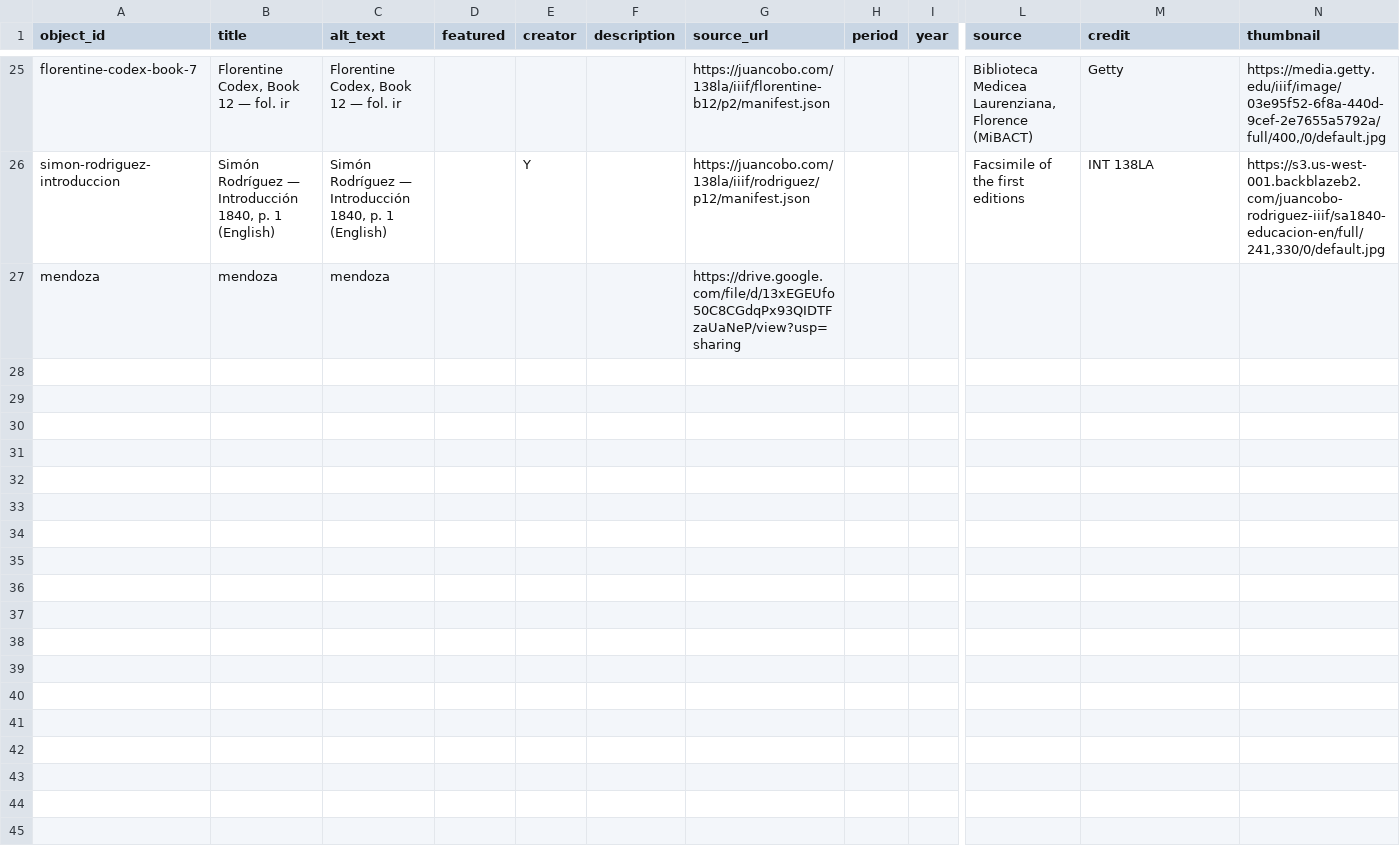
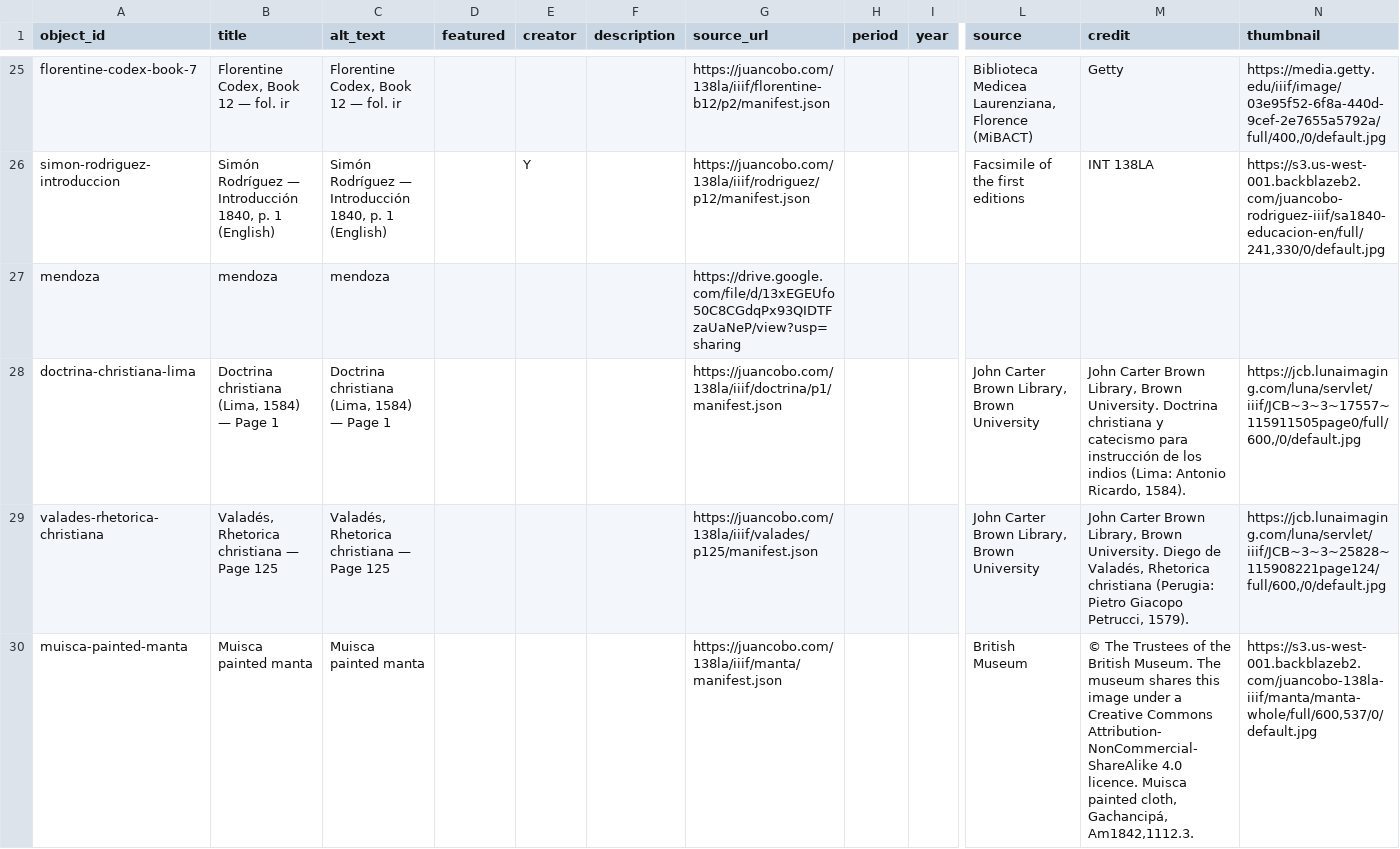
Before and after one commit to Roman-Empire26/final, a CSV file: telar-content/spreadsheets/objects.csv, drawn as a sheet; only a part is shown, gaps mark what is left out; rows hold the shown columns only; the diff covers the shown part only; the diff names each change by its address in the sheet, - before the commit and + after, or states it on an @@ line.

Commit message:
Modify 1 story, add 5 objects
Added:
  Object: Doctrina christiana (Lima, 1584) — Page 1
  Object: Valadés, Rhetorica christiana — Page 125
  Object: Muisca painted manta
  Object: Codex Mendoza — fol. 61r
  Object: Codex Mendoza — fol. 45v

Changed:
  Story: The fluidity of process tied to tools

Published via Telar Compositor

```diff
--- a/telar-content/spreadsheets/objects.csv
+++ b/telar-content/spreadsheets/objects.csv
+row 28: doctrina-christiana-lima | Doctrina christiana (Lima, 1584) — Page 1 | Doctrina christiana (Lima, 1584) — Page 1 |  |  |  | https://juancobo.com/138la/iiif/doctrina/p1/manifest.json |  |  | John Carter Brown Library, Brown University | John Carter Brown Library, Brown University. Doctrina christiana y catecismo para instrucción de los indios (Lima: Antonio Ricardo, 1584). | https://jcb.lunaimaging.com/luna/servlet/iiif/JCB~3~3~17557~115911505page0/full/600,/0/default.jpg
+row 29: valades-rhetorica-christiana | Valadés, Rhetorica christiana — Page 125 | Valadés, Rhetorica christiana — Page 125 |  |  |  | https://juancobo.com/138la/iiif/valades/p125/manifest.json |  |  | John Carter Brown Library, Brown University | John Carter Brown Library, Brown University. Diego de Valadés, Rhetorica christiana (Perugia: Pietro Giacopo Petrucci, 1579). | https://jcb.lunaimaging.com/luna/servlet/iiif/JCB~3~3~25828~115908221page124/full/600,/0/default.jpg
+row 30: muisca-painted-manta | Muisca painted manta | Muisca painted manta |  |  |  | https://juancobo.com/138la/iiif/manta/manifest.json |  |  | British Museum | © The Trustees of the British Museum. The museum shares this image under a Creative Commons Attribution-NonCommercial-ShareAlike 4.0 licence. Muisca painted cloth, Gachancipá, Am1842,1112.3. | https://s3.us-west-001.backblazeb2.com/juancobo-138la-iiif/manta/manta-whole/full/600,537/0/default.jpg
```
Also changed, not shown: 2 added rows elsewhere in this file, telar-content/spreadsheets/blank_template.csv, telar-content/spreadsheets/project.csv, 18 other files.
